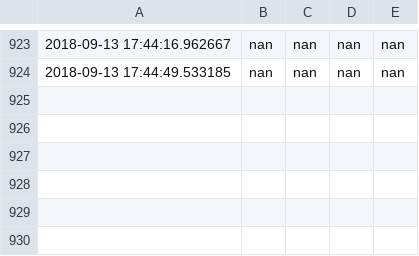
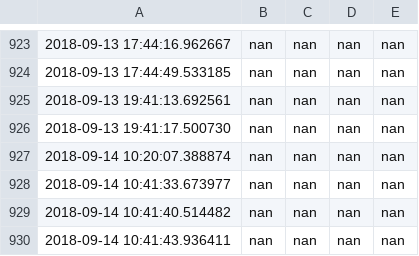
Before and after one commit to tylershannon/ObjectDetection_Hourglass, a CSV file: code/data_logs/hourglass_movement_data.csv, drawn as a sheet; only a part is shown, gaps mark what is left out; the diff names each change by its address in the sheet, - before the commit and + after, or states it on an @@ line.

```diff
--- a/code/data_logs/hourglass_movement_data.csv
+++ b/code/data_logs/hourglass_movement_data.csv
+row 925: 2018-09-13 19:41:13.692561 | nan | nan | nan | nan
+row 926: 2018-09-13 19:41:17.500730 | nan | nan | nan | nan
+row 927: 2018-09-14 10:20:07.388874 | nan | nan | nan | nan
+row 928: 2018-09-14 10:41:33.673977 | nan | nan | nan | nan
+row 929: 2018-09-14 10:41:40.514482 | nan | nan | nan | nan
+row 930: 2018-09-14 10:41:43.936411 | nan | nan | nan | nan
```
Also changed, not shown: 3 other files.
